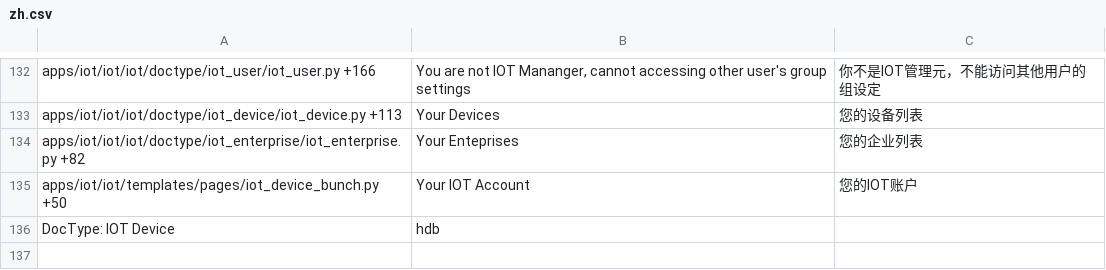
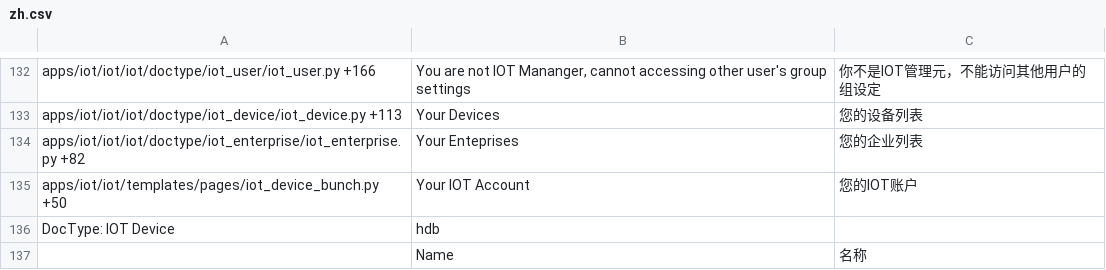
Before and after one commit to srdgame/frappe_iot, a CSV file: iot/translations/zh.csv, drawn as a sheet; only a part is shown, gaps mark what is left out; the diff names each change by its address in the sheet, - before the commit and + after, or states it on an @@ line.

Commit message:
Update zh translation

```diff
--- a/iot/translations/zh.csv
+++ b/iot/translations/zh.csv
+row 137:  | Name | 名称
```
Also changed, not shown: 1 other file.
